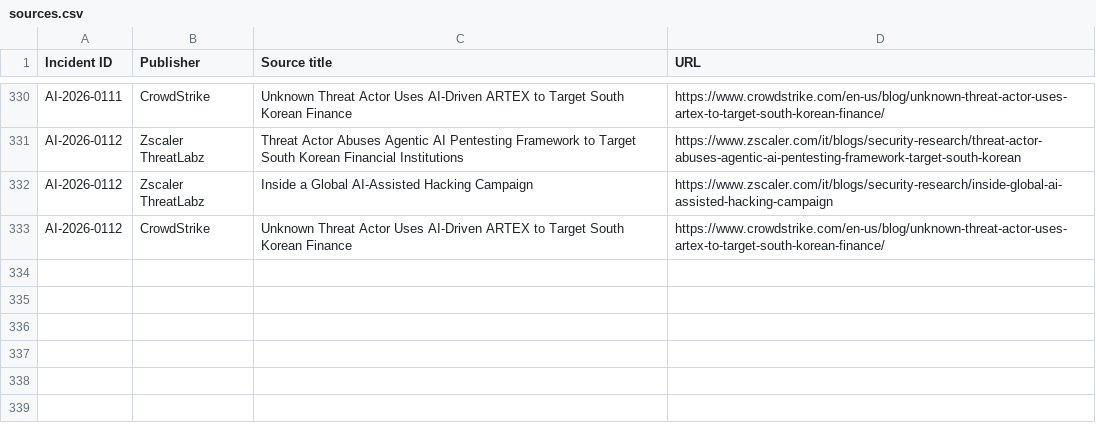
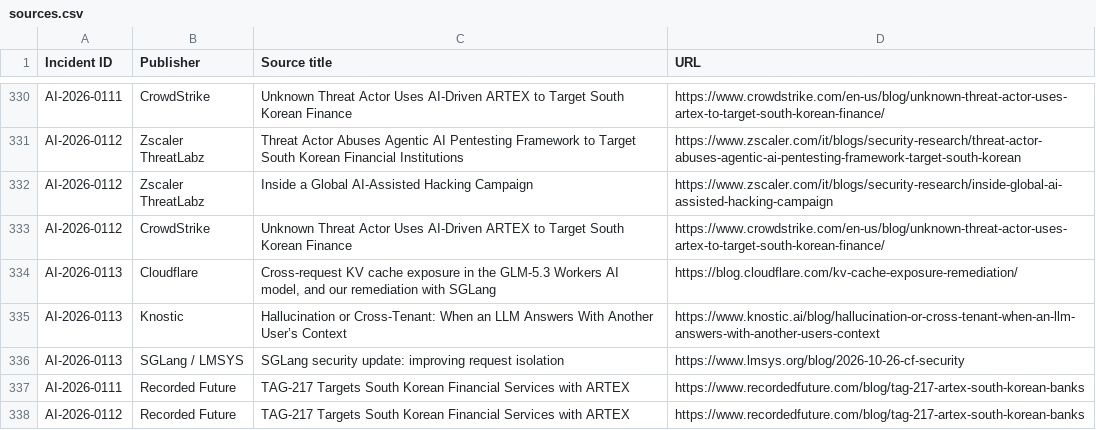
Before and after one commit to KUNALSINGH9373/rogue.ai, a CSV file: data/sources.csv, drawn as a sheet; only a part is shown, gaps mark what is left out; the diff names each change by its address in the sheet, - before the commit and + after, or states it on an @@ line.

```diff
--- a/data/sources.csv
+++ b/data/sources.csv
+row 334: AI-2026-0113 | Cloudflare | Cross-request KV cache exposure in the GLM-5.3 Workers AI model, and our remediation with SGLang | https://blog.cloudflare.com/kv-cache-exposure-remediation/
+row 335: AI-2026-0113 | Knostic | Hallucination or Cross-Tenant: When an LLM Answers With Another User’s Context | https://www.knostic.ai/blog/hallucination-or-cross-tenant-when-an-llm-answers-with-another-users-context
+row 336: AI-2026-0113 | SGLang / LMSYS | SGLang security update: improving request isolation | https://www.lmsys.org/blog/2026-10-26-cf-security
+row 337: AI-2026-0111 | Recorded Future | TAG-217 Targets South Korean Financial Services with ARTEX | https://www.recordedfuture.com/blog/tag-217-artex-south-korean-banks
+row 338: AI-2026-0112 | Recorded Future | TAG-217 Targets South Korean Financial Services with ARTEX | https://www.recordedfuture.com/blog/tag-217-artex-south-korean-banks
```
Also changed, not shown: data/incidents.csv.
